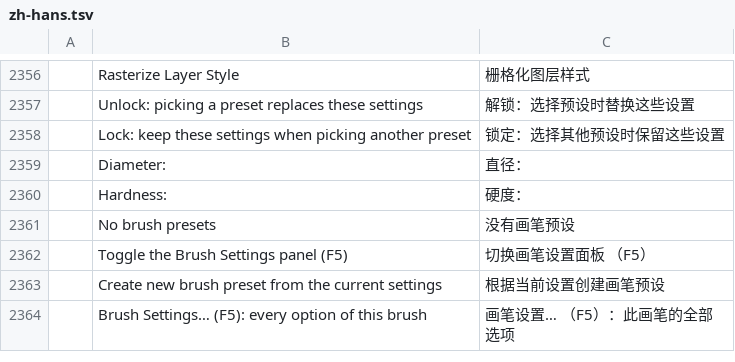
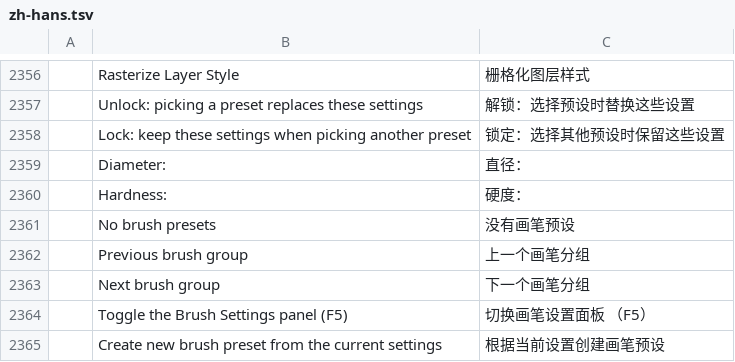
Before and after one commit to R19988088/sss.photocraft, a TSV file: crates/ui-egui/src/i18n/zh-hans.tsv, drawn as a sheet; only a part is shown, gaps mark what is left out; the shorter side is filled out with more unchanged rows; the diff names each change by its address in the sheet, - before the commit and + after, or states it on an @@ line.

```diff
--- a/crates/ui-egui/src/i18n/zh-hans.tsv
+++ b/crates/ui-egui/src/i18n/zh-hans.tsv
+row 2362:  | Previous brush group | 上一个画笔分组
+row 2363:  | Next brush group | 下一个画笔分组
```
Also changed, not shown: 21 other files.
